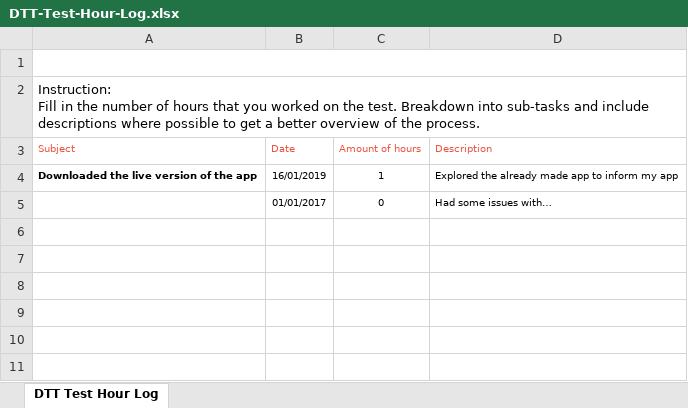
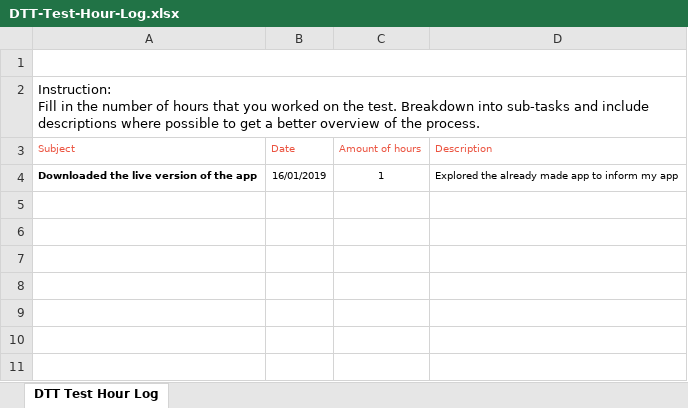
Before and after one commit to hineso11/RSR-Pechhulp, an Excel workbook: DTT-Test-Hour-Log.xlsx, sheet DTT Test Hour Log, drawn as a sheet; only a part is shown; values as stored, in another font and other column widths than the file's, no borders; charts and pictures not drawn; the diff names each change by its address in the sheet, - before the commit and + after, or states it on an @@ line.

```diff
--- a/DTT-Test-Hour-Log.xlsx (sheet DTT Test Hour Log)
+++ b/DTT-Test-Hour-Log.xlsx (sheet DTT Test Hour Log)
-row 5:  | 01/01/2017 | 0 | Had some issues with…
+row 5: (empty)
```
Also changed, not shown: 42 other files.
